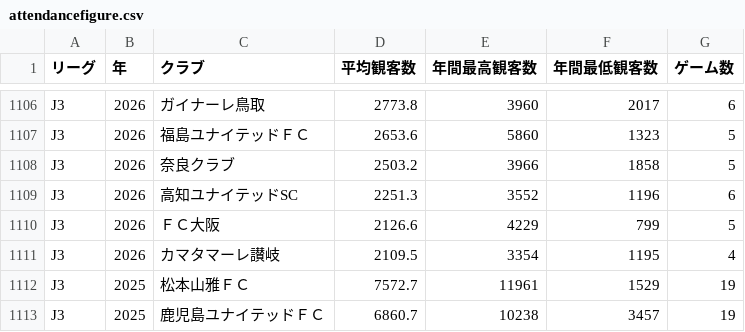
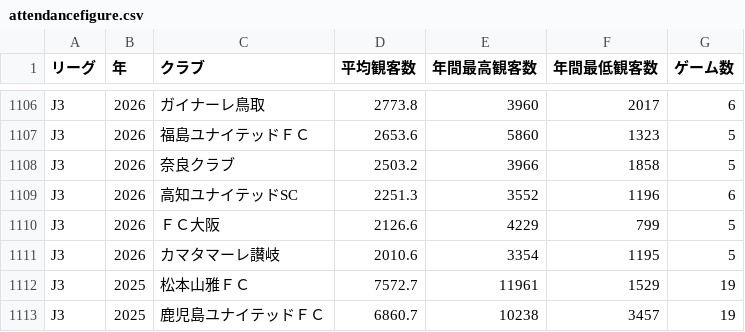
Before and after one commit to jleague-big-club/jleague-big-club, a CSV file: data/attendancefigure.csv, drawn as a sheet; only a part is shown, gaps mark what is left out; the diff covers the shown part only.

```diff
--- a/data/attendancefigure.csv
+++ b/data/attendancefigure.csv
@@ -1110,3 +1110,3 @@ J3,2026,高知ユナイテッドSC,2251.3,3552,1196,6
 J3,2026,ＦＣ大阪,2126.6,4229,799,5
-J3,2026,カマタマーレ讃岐,2109.5,3354,1195,4
+J3,2026,カマタマーレ讃岐,2010.6,3354,1195,5
 J3,2025,松本山雅ＦＣ,7572.7,11961,1529,19
```
Also changed, not shown: 2 added rows, 2 removed rows and 10 edited cells elsewhere in this file.
